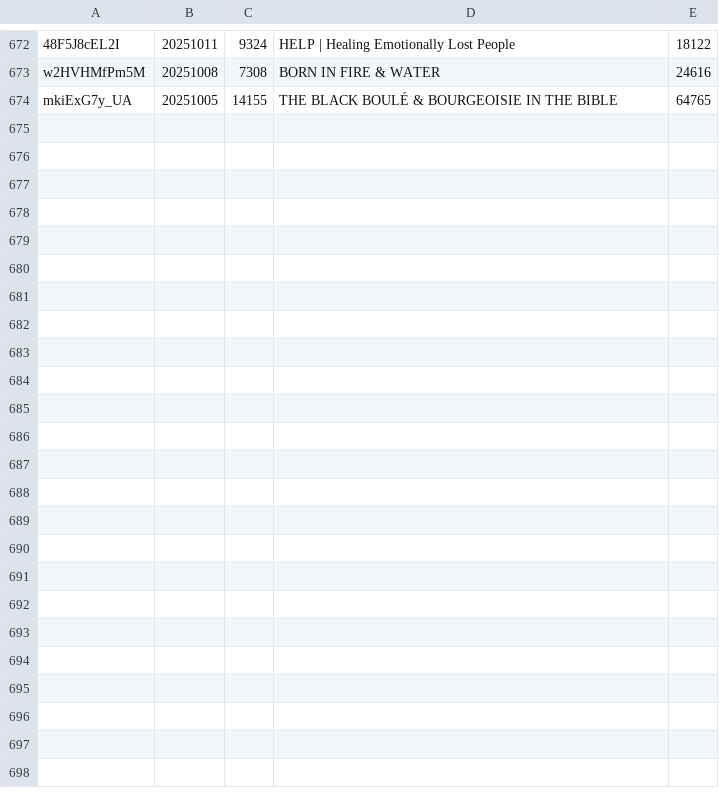
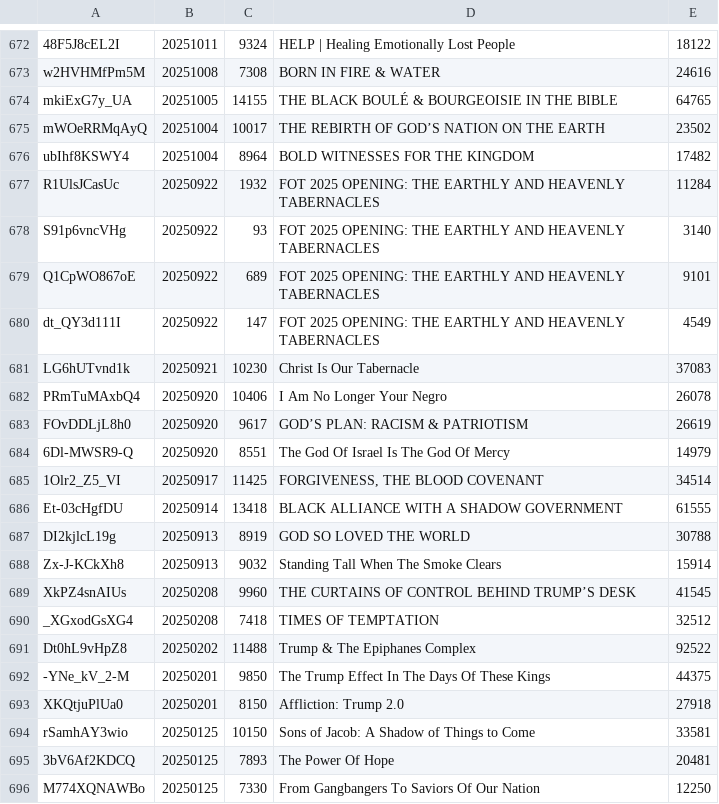
Before and after one commit to DevSecObie/cyberjudah, a TSV file: blog/channel-meta.tsv, drawn as a sheet; only a part is shown, gaps mark what is left out.

```diff
--- a/blog/channel-meta.tsv
+++ b/blog/channel-meta.tsv
@@ -674 +674,23 @@ w2HVHMfPm5M	20251008	7308	BORN IN FIRE & WATER	24616
 mkiExG7y_UA	20251005	14155	THE BLACK BOULÉ & BOURGEOISIE IN THE BIBLE	64765
+mWOeRRMqAyQ	20251004	10017	THE REBIRTH OF GOD’S NATION ON THE EARTH	23502
+ubIhf8KSWY4	20251004	8964	BOLD WITNESSES FOR THE KINGDOM	17482
+R1UlsJCasUc	20250922	1932	FOT 2025 OPENING: THE EARTHLY AND HEAVENLY TABERNACLES	11284
+S91p6vncVHg	20250922	93	FOT 2025 OPENING: THE EARTHLY AND HEAVENLY TABERNACLES	3140
+Q1CpWO867oE	20250922	689	FOT 2025 OPENING: THE EARTHLY AND HEAVENLY TABERNACLES	9101
+dt_QY3d111I	20250922	147	FOT 2025 OPENING: THE EARTHLY AND HEAVENLY TABERNACLES	4549
+LG6hUTvnd1k	20250921	10230	Christ Is Our Tabernacle	37083
+PRmTuMAxbQ4	20250920	10406	I Am No Longer Your Negro	26078
+FOvDDLjL8h0	20250920	9617	GOD’S PLAN: RACISM & PATRIOTISM	26619
+6Dl-MWSR9-Q	20250920	8551	The God Of Israel Is The God Of Mercy	14979
+1Olr2_Z5_VI	20250917	11425	FORGIVENESS, THE BLOOD COVENANT	34514
+Et-03cHgfDU	20250914	13418	BLACK ALLIANCE WITH A SHADOW GOVERNMENT	61555
+DI2kjlcL19g	20250913	8919	GOD SO LOVED THE WORLD	30788
+Zx-J-KCkXh8	20250913	9032	Standing Tall When The Smoke Clears	15914
+XkPZ4snAIUs	20250208	9960	THE CURTAINS OF CONTROL BEHIND TRUMP’S DESK	41545
+_XGxodGsXG4	20250208	7418	TIMES OF TEMPTATION	32512
+Dt0hL9vHpZ8	20250202	11488	Trump & The Epiphanes Complex	92522
+-YNe_kV_2-M	20250201	9850	The Trump Effect In The Days Of These Kings	44375
+XKQtjuPlUa0	20250201	8150	Affliction: Trump 2.0	27918
+rSamhAY3wio	20250125	10150	Sons of Jacob: A Shadow of Things to Come	33581
+3bV6Af2KDCQ	20250125	7893	The Power Of Hope	20481
+M774XQNAWBo	20250125	7330	From Gangbangers To Saviors Of Our Nation	12250
```
Also changed, not shown: blog/no-captions.tsv, 22 other files.
